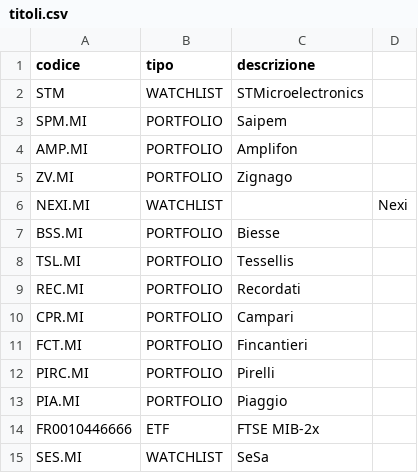
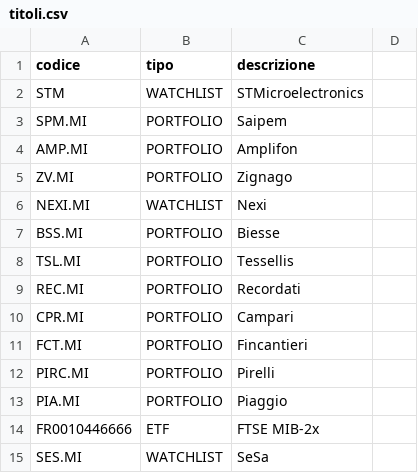
Before and after one commit to AntonioTonti/agente_borsa, a CSV file: titoli.csv, drawn as a sheet.

Commit message:
corretto nexi

```diff
--- a/titoli.csv
+++ b/titoli.csv
@@ -5,3 +5,3 @@ AMP.MI,PORTFOLIO,Amplifon
 ZV.MI,PORTFOLIO,Zignago
-NEXI.MI,WATCHLIST,,Nexi
+NEXI.MI,WATCHLIST,Nexi
 BSS.MI,PORTFOLIO,Biesse
```
